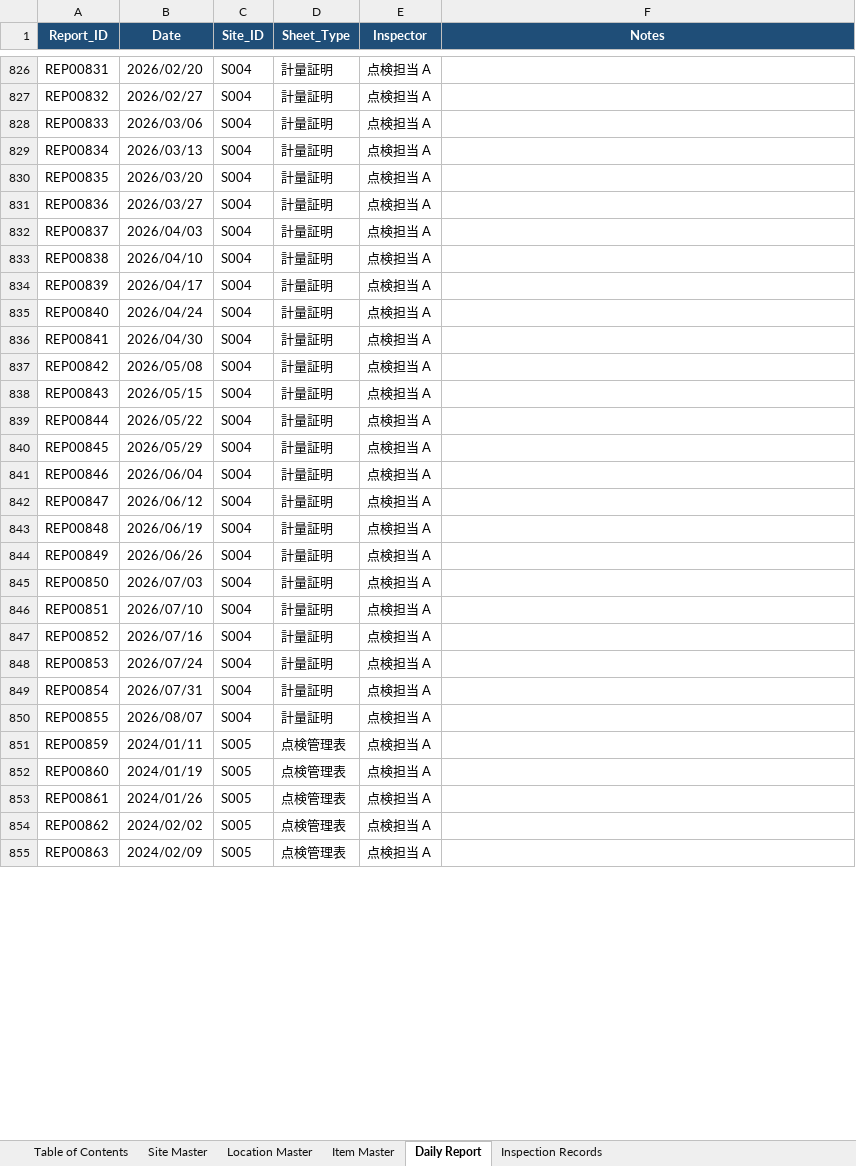
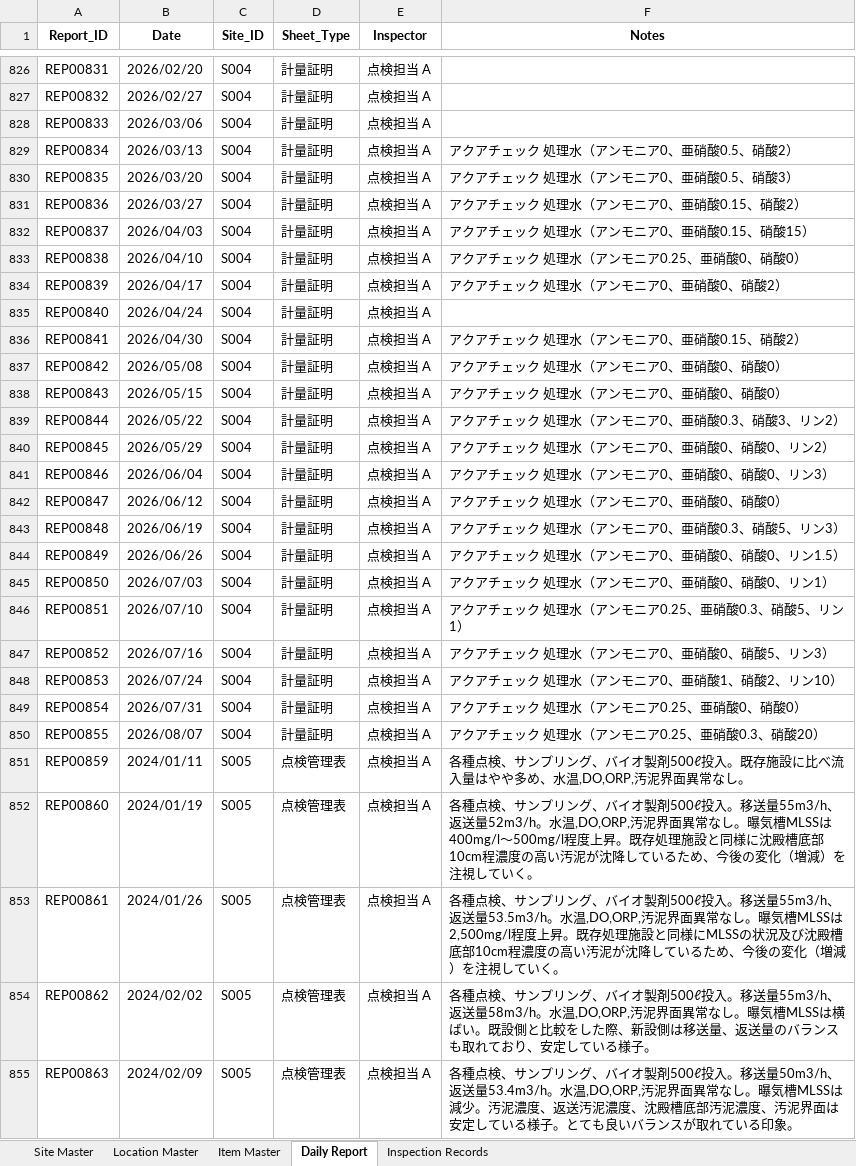
Before and after one commit to f-ebe-lgtm/kbl-wastewater-app, an Excel workbook: wastewater-appsheet-db-v2.xlsx, sheet Daily Report, drawn as a sheet; only a part is shown, gaps mark what is left out; values as stored, in another font and other column widths than the file's, no borders; the diff covers the shown part only; the diff names each change by its address in the sheet, - before the commit and + after, or states it on an @@ line.

```diff
--- a/wastewater-appsheet-db-v2.xlsx (sheet Daily Report)
+++ b/wastewater-appsheet-db-v2.xlsx (sheet Daily Report)
-sheet tab: Table of Contents
@@ A1:F1 fill: #1F4E78 → none, text colour: #FFFFFF → black @@
-F829 (Notes): (empty)
+F829 (Notes): アクアチェック 処理水（アンモニア0、亜硝酸0.5、硝酸2）
-F830 (Notes): (empty)
+F830 (Notes): アクアチェック 処理水（アンモニア0、亜硝酸0.5、硝酸3）
-F831 (Notes): (empty)
+F831 (Notes): アクアチェック 処理水（アンモニア0、亜硝酸0.15、硝酸2）
-F832 (Notes): (empty)
+F832 (Notes): アクアチェック 処理水（アンモニア0、亜硝酸0.15、硝酸15）
-F833 (Notes): (empty)
+F833 (Notes): アクアチェック 処理水（アンモニア0.25、亜硝酸0、硝酸0）
-F834 (Notes): (empty)
+F834 (Notes): アクアチェック 処理水（アンモニア0、亜硝酸0、硝酸2）
-F836 (Notes): (empty)
+F836 (Notes): アクアチェック 処理水（アンモニア0、亜硝酸0.15、硝酸2）
-F837:F838 (Notes): (empty)
+F837:F838 (Notes): アクアチェック 処理水（アンモニア0、亜硝酸0、硝酸0）
-F839 (Notes): (empty)
+F839 (Notes): アクアチェック 処理水（アンモニア0、亜硝酸0.3、硝酸3、リン2）
-F840 (Notes): (empty)
+F840 (Notes): アクアチェック 処理水（アンモニア0、亜硝酸0、硝酸0、リン2）
-F841 (Notes): (empty)
+F841 (Notes): アクアチェック 処理水（アンモニア0、亜硝酸0、硝酸0、リン3）
-F842 (Notes): (empty)
+F842 (Notes): アクアチェック 処理水（アンモニア0、亜硝酸0、硝酸0）
-F843 (Notes): (empty)
+F843 (Notes): アクアチェック 処理水（アンモニア0、亜硝酸0.3、硝酸5、リン3）
-F844 (Notes): (empty)
+F844 (Notes): アクアチェック 処理水（アンモニア0、亜硝酸0、硝酸0、リン1.5）
-F845 (Notes): (empty)
+F845 (Notes): アクアチェック 処理水（アンモニア0、亜硝酸0、硝酸0、リン1）
-F846 (Notes): (empty)
+F846 (Notes): アクアチェック 処理水（アンモニア0.25、亜硝酸0.3、硝酸5、リン1）
-F847 (Notes): (empty)
+F847 (Notes): アクアチェック 処理水（アンモニア0、亜硝酸0、硝酸5、リン3）
-F848 (Notes): (empty)
+F848 (Notes): アクアチェック 処理水（アンモニア0、亜硝酸1、硝酸2、リン10）
-F849 (Notes): (empty)
+F849 (Notes): アクアチェック 処理水（アンモニア0.25、亜硝酸0、硝酸0）
-F850 (Notes): (empty)
+F850 (Notes): アクアチェック 処理水（アンモニア0.25、亜硝酸0.3、硝酸20）
-F851 (Notes): (empty)
+F851 (Notes): 各種点検、サンプリング、バイオ製剤500ℓ投入。既存施設に比べ流入量はやや多め、水温,DO,ORP,汚泥界面異常なし。
-F852 (Notes): (empty)
+F852 (Notes): 各種点検、サンプリング、バイオ製剤500ℓ投入。移送量55m3/h、返送量52m3/h。水温,DO,ORP,汚泥界面異常なし。曝気槽MLSSは400mg/l～500mg/l程度上昇。既存処理施設と同様に沈殿槽底部10cm程濃度の高い汚泥が沈降しているため、今後の変化（増減）を注視していく。
-F853 (Notes): (empty)
+F853 (Notes): 各種点検、サンプリング、バイオ製剤500ℓ投入。移送量55m3/h、返送量53.5m3/h。水温,DO,ORP,汚泥界面異常なし。曝気槽MLSSは2,500mg/l程度上昇。既存処理施設と同様にMLSSの状況及び沈殿槽底部10cm程濃度の高い汚泥が沈降しているため、今後の変化（増減）を注視していく。
-F854 (Notes): (empty)
+F854 (Notes): 各種点検、サンプリング、バイオ製剤500ℓ投入。移送量55m3/h、返送量58m3/h。水温,DO,ORP,汚泥界面異常なし。曝気槽MLSSは横ばい。既設側と比較をした際、新設側は移送量、返送量のバランスも取れており、安定している様子。
-F855 (Notes): (empty)
+F855 (Notes): 各種点検、サンプリング、バイオ製剤500ℓ投入。移送量50m3/h、返送量53.4m3/h。水温,DO,ORP,汚泥界面異常なし。曝気槽MLSSは減少。汚泥濃度、返送汚泥濃度、沈殿槽底部汚泥濃度、汚泥界面は安定している様子。とても良いバランスが取れている印象。
```
Also changed, not shown: 434 edited cells elsewhere in this sheet, sheet Inspection Records, sheet Item Master, sheet Location Master, sheet Site Master, 1 other file.
